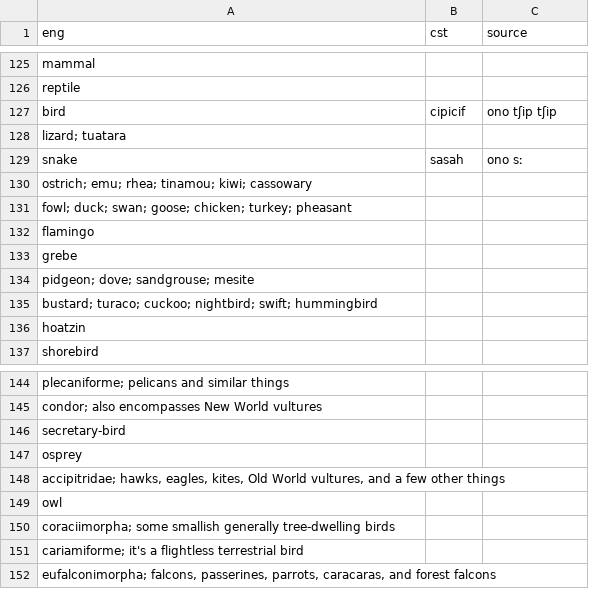
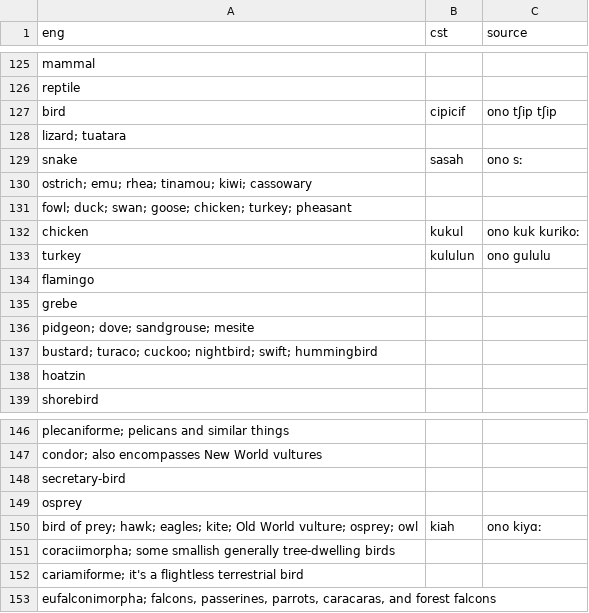
Before and after one commit to jkunimune/Djastiz, a CSV file: src/words/noun.csv, drawn as a sheet; only a part is shown, gaps mark what is left out.

```diff
--- a/src/words/noun.csv
+++ b/src/words/noun.csv
@@ -132,2 +132,4 @@ eng,cst,source
 "fowl; duck; swan; goose; chicken; turkey; pheasant",,
+"chicken",kukul,ono kuk kurikoː
+"turkey",kululun,ono gululu
 "flamingo",,
@@ -148,4 +150,3 @@ eng,cst,source
 "osprey",,
-"accipitridae; hawks, eagles, kites, Old World vultures, and a few other things",,
-"owl",,
+"bird of prey; hawk; eagles; kite; Old World vulture; osprey; owl",kiah,ono kiyɑː
 "coraciimorpha; some smallish generally tree-dwelling birds",,
```
Also changed, not shown: src/words/compound word.csv, src/words/postposition.csv, 2 other files.
